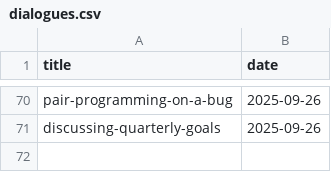
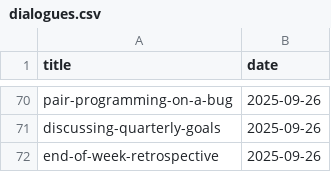
Before and after one commit to muhfaris/english-vocabulary, a CSV file: dialogues.csv, drawn as a sheet; only a part is shown, gaps mark what is left out.

```diff
--- a/dialogues.csv
+++ b/dialogues.csv
@@ -71 +71,2 @@ pair-programming-on-a-bug,2025-09-26
 discussing-quarterly-goals,2025-09-26
+end-of-week-retrospective,2025-09-26
```
Also changed, not shown: 1 other file.
